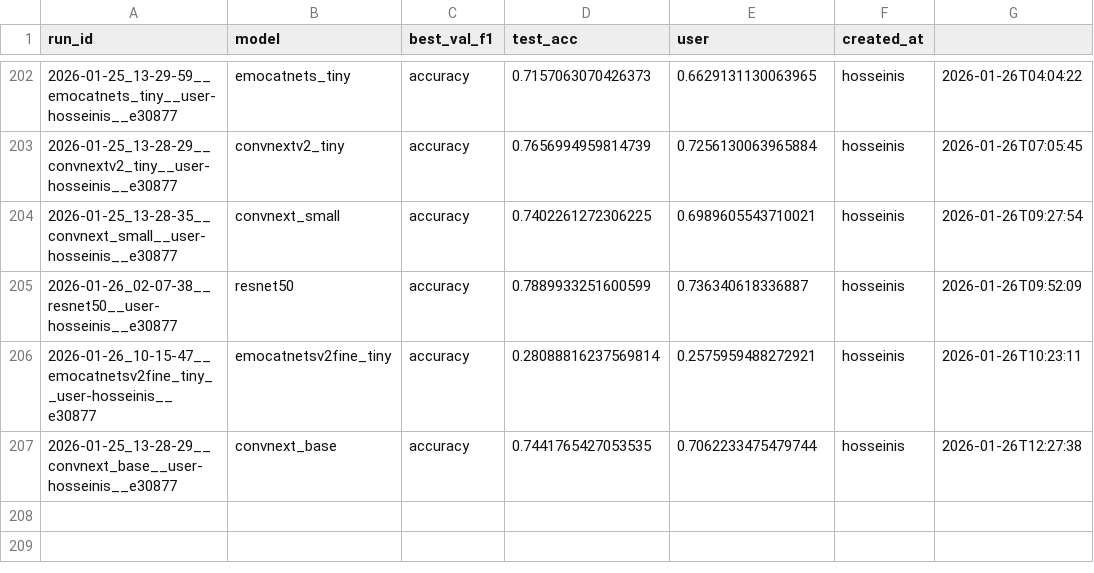
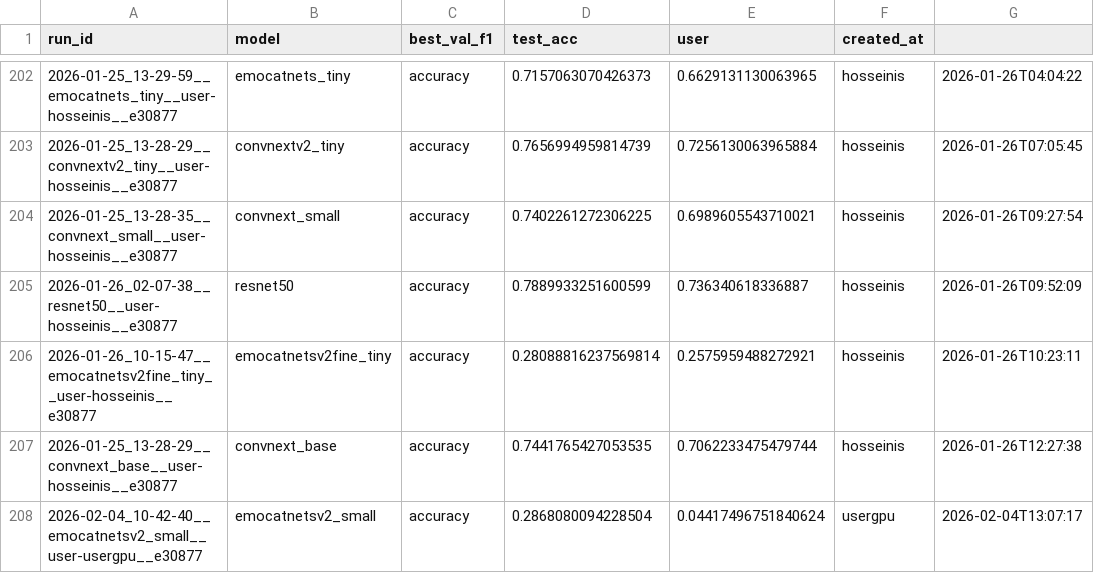
Before and after one commit to dr-ramix/vision_lab, a CSV file: training_output/runs_index.csv, drawn as a sheet; only a part is shown, gaps mark what is left out; the diff names each change by its address in the sheet, - before the commit and + after, or states it on an @@ line.

```diff
--- a/training_output/runs_index.csv
+++ b/training_output/runs_index.csv
+row 208: 2026-02-04_10-42-40__emocatnetsv2_small__user-usergpu__e30877 | emocatnetsv2_small | accuracy | 0.2868080094228504 | 0.04417496751840624 | usergpu | 2026-02-04T13:07:17
```
Also changed, not shown: 6 other files.
